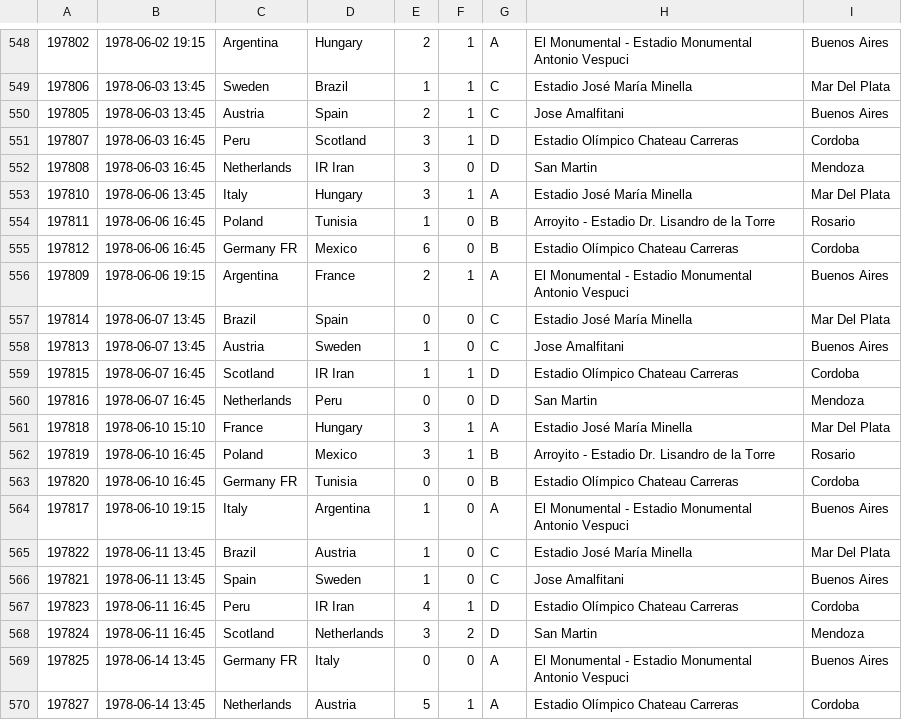
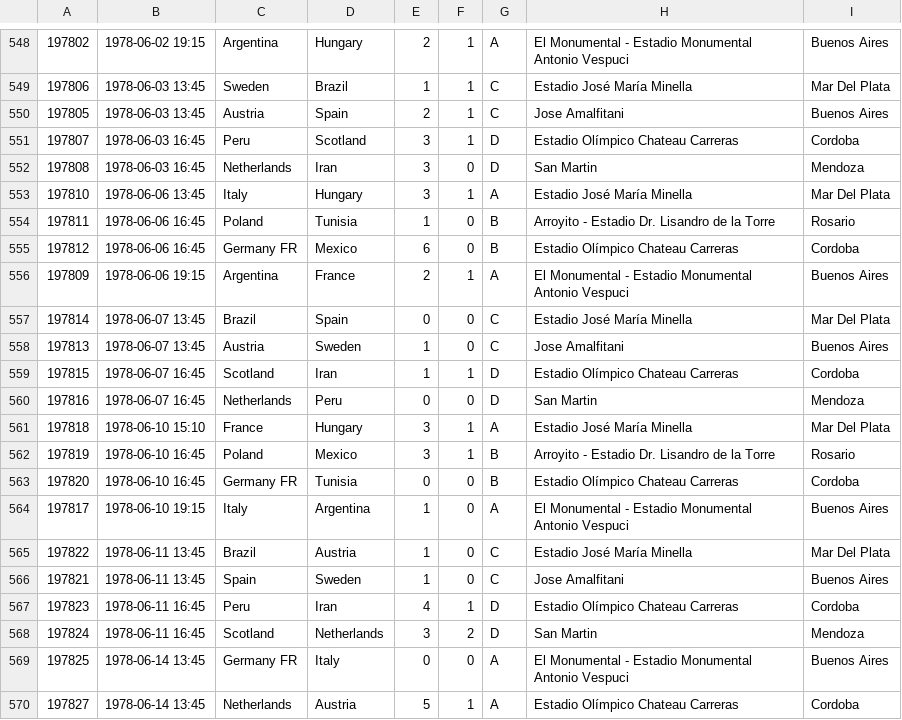
Before and after one commit to larryhou/FIFA, a CSV file: fifa.csv, drawn as a sheet; only a part is shown, gaps mark what is left out; the diff covers the shown part only.

```diff
--- a/fifa.csv
+++ b/fifa.csv
@@ -551,3 +551,3 @@
 197807|1978-06-03 16:45|Peru|Scotland|3|1|D|Estadio Olímpico Chateau Carreras|Cordoba
-197808|1978-06-03 16:45|Netherlands|IR Iran|3|0|D|San Martin|Mendoza
+197808|1978-06-03 16:45|Netherlands|Iran|3|0|D|San Martin|Mendoza
 197810|1978-06-06 13:45|Italy|Hungary|3|1|A|Estadio José María Minella|Mar Del Plata
@@ -558,3 +558,3 @@
 197813|1978-06-07 13:45|Austria|Sweden|1|0|C|Jose Amalfitani|Buenos Aires
-197815|1978-06-07 16:45|Scotland|IR Iran|1|1|D|Estadio Olímpico Chateau Carreras|Cordoba
+197815|1978-06-07 16:45|Scotland|Iran|1|1|D|Estadio Olímpico Chateau Carreras|Cordoba
 197816|1978-06-07 16:45|Netherlands|Peru|0|0|D|San Martin|Mendoza
@@ -566,3 +566,3 @@
 197821|1978-06-11 13:45|Spain|Sweden|1|0|C|Jose Amalfitani|Buenos Aires
-197823|1978-06-11 16:45|Peru|IR Iran|4|1|D|Estadio Olímpico Chateau Carreras|Cordoba
+197823|1978-06-11 16:45|Peru|Iran|4|1|D|Estadio Olímpico Chateau Carreras|Cordoba
 197824|1978-06-11 16:45|Scotland|Netherlands|3|2|D|San Martin|Mendoza
```
Also changed, not shown: 5 edited cells elsewhere in this file, 1 other file.
